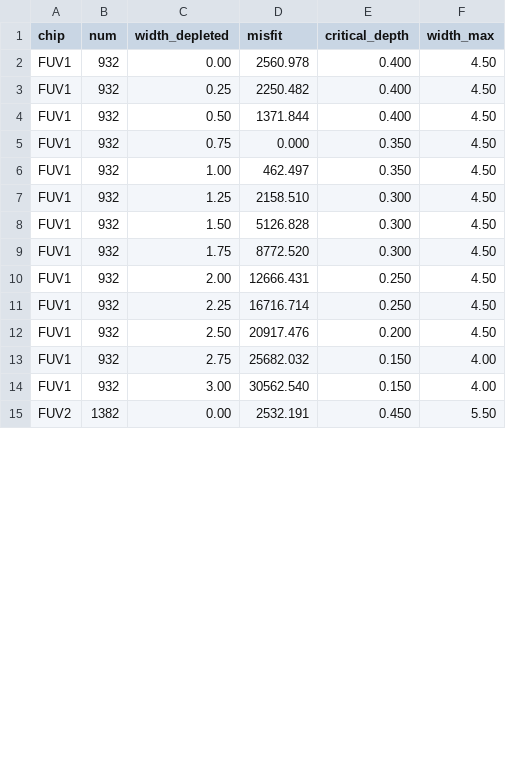
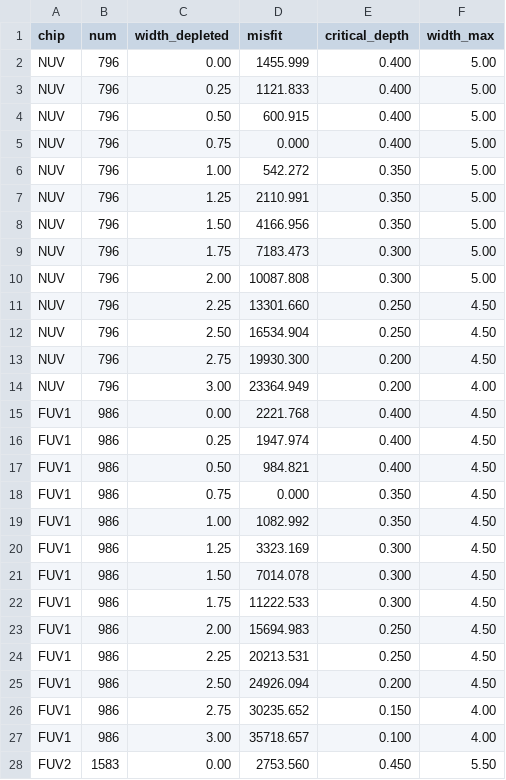
Before and after one commit to roytsmart/ccd-diffusion-paper, a CSV file: ccd_diffusion/tracks/data/iris_depleted.csv, drawn as a sheet; only a part is shown; the diff covers the shown part only.

```diff
--- a/ccd_diffusion/tracks/data/iris_depleted.csv
+++ b/ccd_diffusion/tracks/data/iris_depleted.csv
@@ -1,15 +1,28 @@
 chip,num,width_depleted,misfit,critical_depth,width_max
-FUV1,932,0.00,2560.978,0.400,4.50
-FUV1,932,0.25,2250.482,0.400,4.50
-FUV1,932,0.50,1371.844,0.400,4.50
-FUV1,932,0.75,0.000,0.350,4.50
-FUV1,932,1.00,462.497,0.350,4.50
-FUV1,932,1.25,2158.510,0.300,4.50
-FUV1,932,1.50,5126.828,0.300,4.50
-FUV1,932,1.75,8772.520,0.300,4.50
-FUV1,932,2.00,12666.431,0.250,4.50
-FUV1,932,2.25,16716.714,0.250,4.50
-FUV1,932,2.50,20917.476,0.200,4.50
-FUV1,932,2.75,25682.032,0.150,4.00
-FUV1,932,3.00,30562.540,0.150,4.00
-FUV2,1382,0.00,2532.191,0.450,5.50
+NUV,796,0.00,1455.999,0.400,5.00
+NUV,796,0.25,1121.833,0.400,5.00
+NUV,796,0.50,600.915,0.400,5.00
+NUV,796,0.75,0.000,0.400,5.00
+NUV,796,1.00,542.272,0.350,5.00
+NUV,796,1.25,2110.991,0.350,5.00
+NUV,796,1.50,4166.956,0.350,5.00
+NUV,796,1.75,7183.473,0.300,5.00
+NUV,796,2.00,10087.808,0.300,5.00
+NUV,796,2.25,13301.660,0.250,4.50
+NUV,796,2.50,16534.904,0.250,4.50
+NUV,796,2.75,19930.300,0.200,4.50
+NUV,796,3.00,23364.949,0.200,4.00
+FUV1,986,0.00,2221.768,0.400,4.50
+FUV1,986,0.25,1947.974,0.400,4.50
+FUV1,986,0.50,984.821,0.400,4.50
+FUV1,986,0.75,0.000,0.350,4.50
+FUV1,986,1.00,1082.992,0.350,4.50
+FUV1,986,1.25,3323.169,0.300,4.50
+FUV1,986,1.50,7014.078,0.300,4.50
+FUV1,986,1.75,11222.533,0.300,4.50
+FUV1,986,2.00,15694.983,0.250,4.50
+FUV1,986,2.25,20213.531,0.250,4.50
+FUV1,986,2.50,24926.094,0.200,4.50
+FUV1,986,2.75,30235.652,0.150,4.00
+FUV1,986,3.00,35718.657,0.100,4.00
+FUV2,1583,0.00,2753.560,0.450,5.50
```
Also changed, not shown: 53 edited cells elsewhere in this file, 6 other files.
